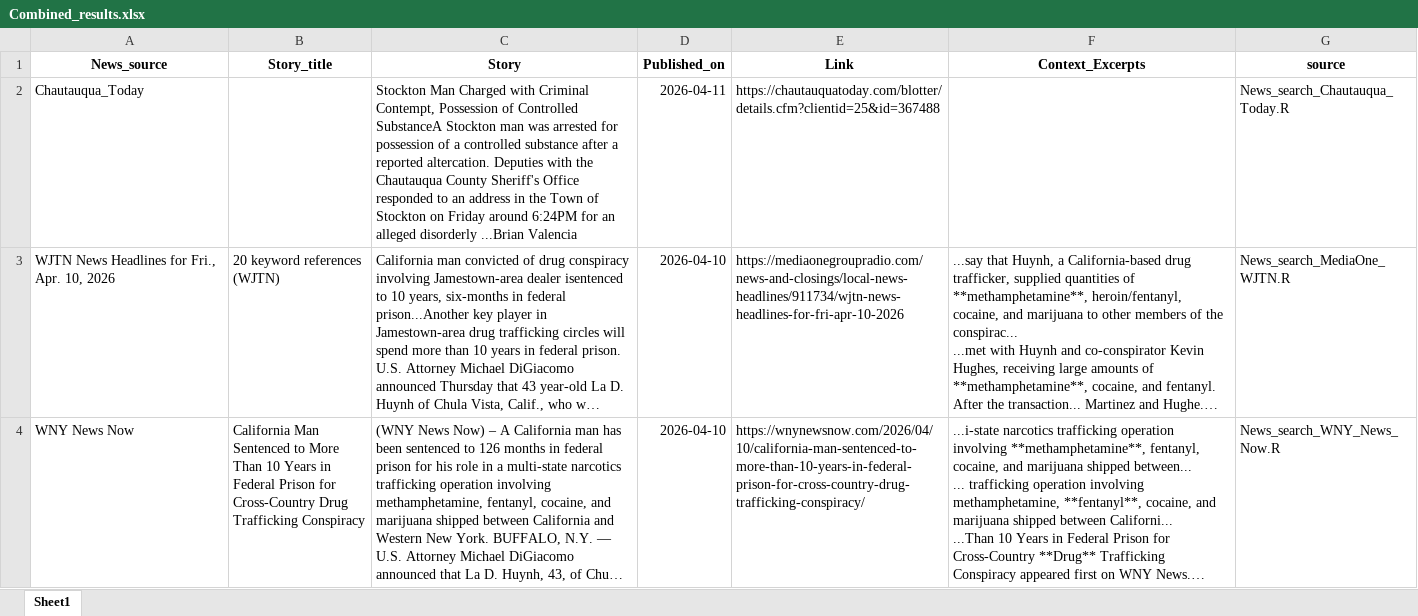
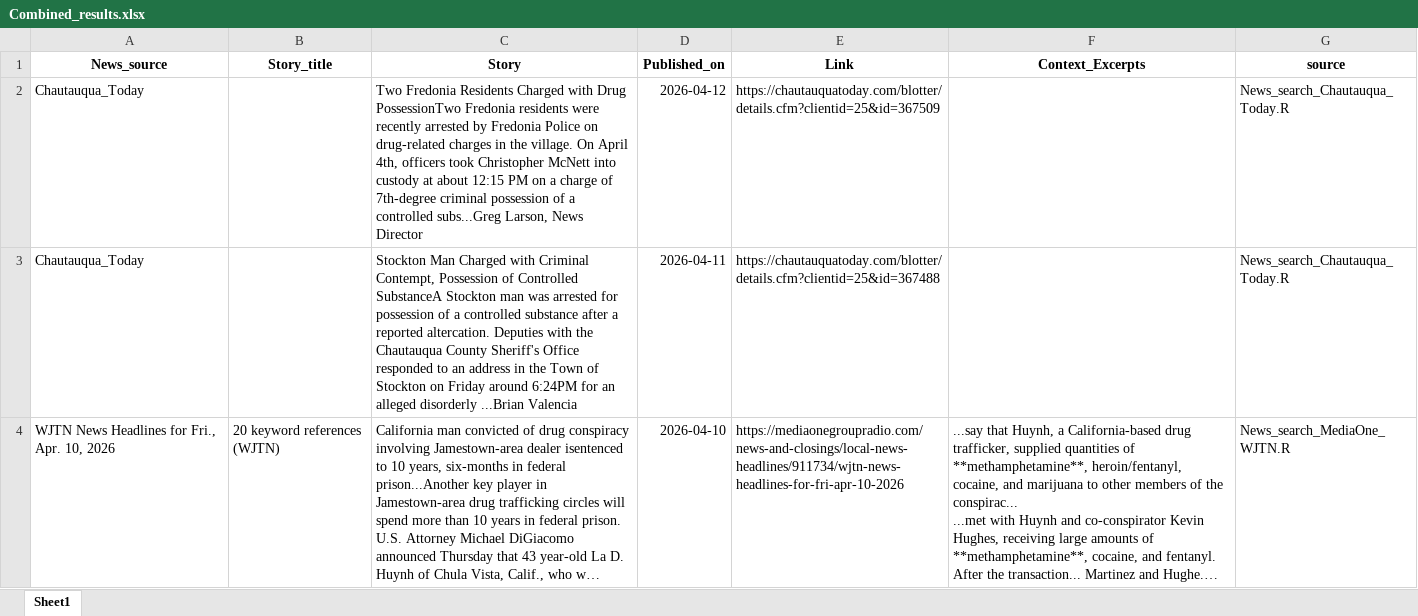
Before and after one commit to twentyandchange/CHQ_Report_W-Tba4YQG, an Excel workbook: Combined_results.xlsx, sheet Sheet1, drawn as a sheet; only a part is shown; the shorter side is filled out with more unchanged rows; long unchanged cells end in …; values as stored, in another font and other column widths than the file's, no borders; the diff names each change by its address in the sheet, - before the commit and + after, or states it on an @@ line.

```diff
--- a/Combined_results.xlsx (sheet Sheet1)
+++ b/Combined_results.xlsx (sheet Sheet1)
+row 2: Chautauqua_Today |  | Two Fredonia Residents Charged with Drug PossessionTwo Fredonia residents were recently arrested by Fredonia Police on drug-related charges in the village. On April 4th, officers took Christopher McNett into custody at about 12:15 PM on a charge of 7th-degree criminal possession of a controlled subs...Greg Larson, News Director | 2026-04-12 | https://chautauquatoday.com/blotter/details.cfm?clientid=25&id=367509 |  | News_search_Chautauqua_Today.R
```
Also changed, not shown: 9 other files.
